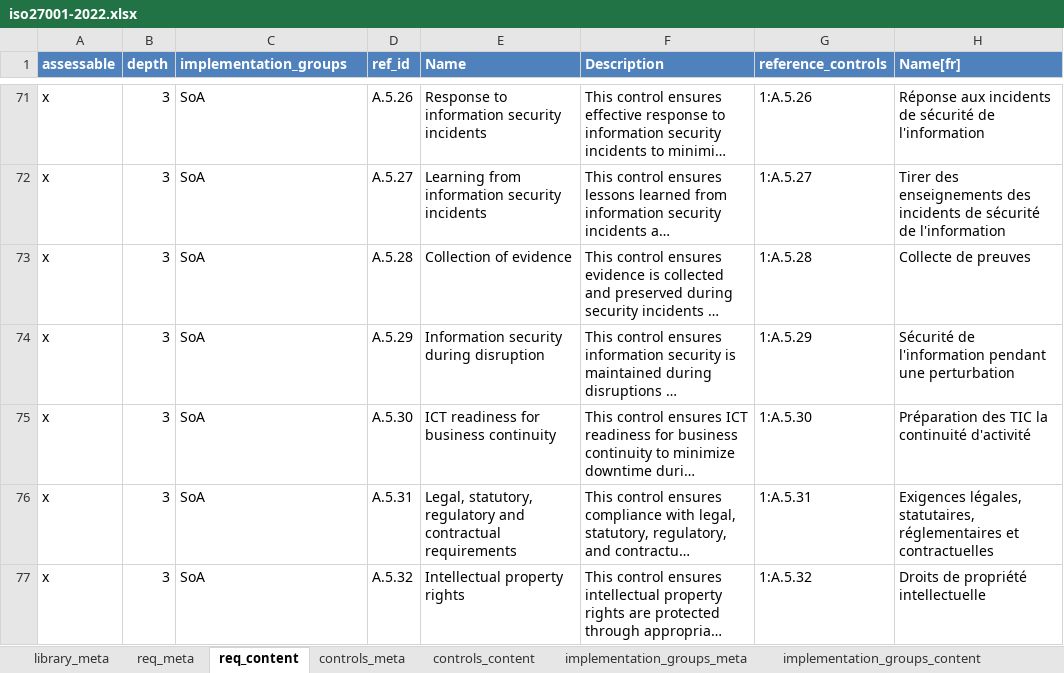
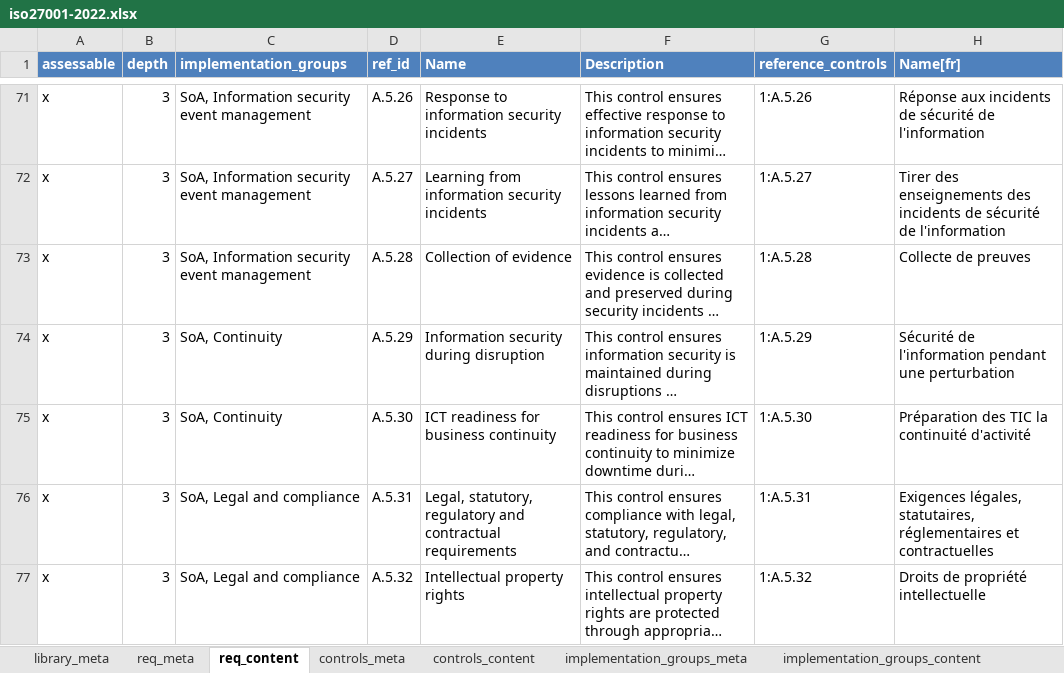
Before and after one commit to ImanABS/ciso-assistant-community, an Excel workbook: tools/excel/iso27001/iso27001-2022.xlsx, sheet req_content, drawn as a sheet; only a part is shown, gaps mark what is left out; long unchanged cells end in …; values as stored, in another font and other column widths than the file's, no borders; table styles not drawn; the diff covers the shown part only; the diff names each change by its address in the sheet, - before the commit and + after, or states it on an @@ line.

Commit message:
Add operational capabilities
15 operational capabilities from ISO/IEC 27002:2022 have been added to the implementation groups.

```diff
--- a/tools/excel/iso27001/iso27001-2022.xlsx (sheet req_content)
+++ b/tools/excel/iso27001/iso27001-2022.xlsx (sheet req_content)
-C71:C73 (implementation_groups): SoA
+C71:C73 (implementation_groups): SoA, Information security event management
-C74:C75 (implementation_groups): SoA
+C74:C75 (implementation_groups): SoA, Continuity
-C76:C77 (implementation_groups): SoA
+C76:C77 (implementation_groups): SoA, Legal and compliance
```
Also changed, not shown: 88 edited cells and cell formats elsewhere in this sheet, sheet implementation_groups_content, sheet library_meta, sheet controls_content, 1 other file.
